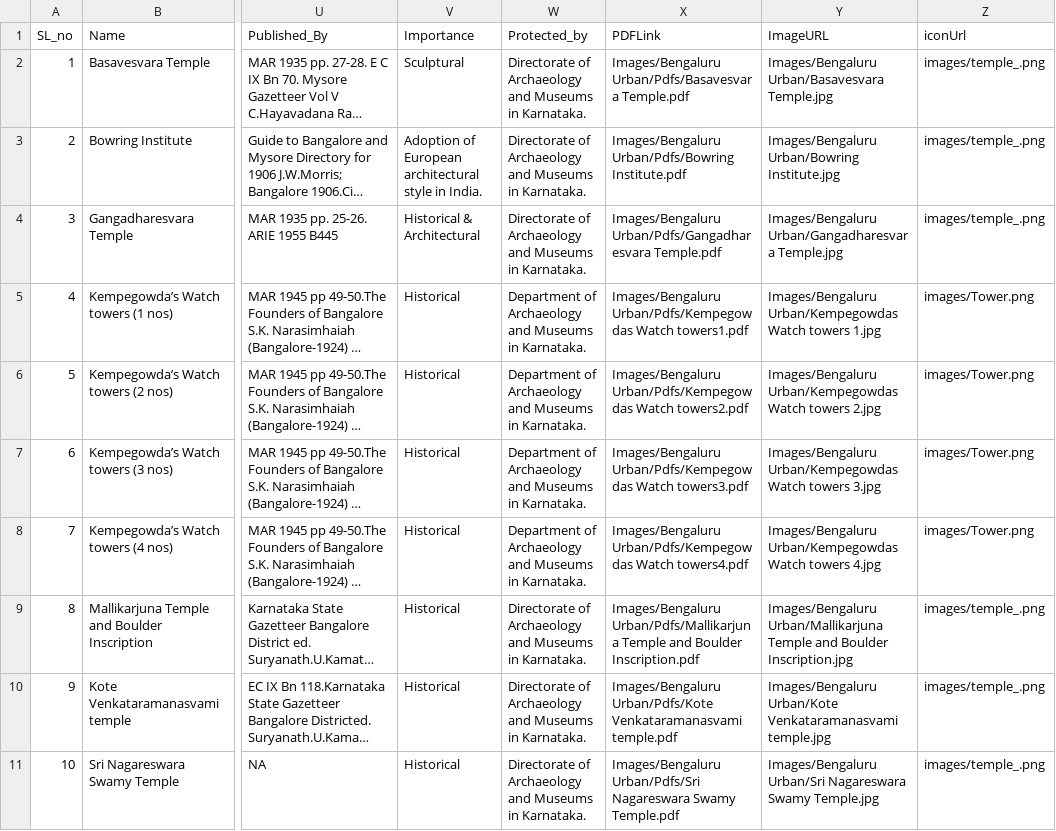
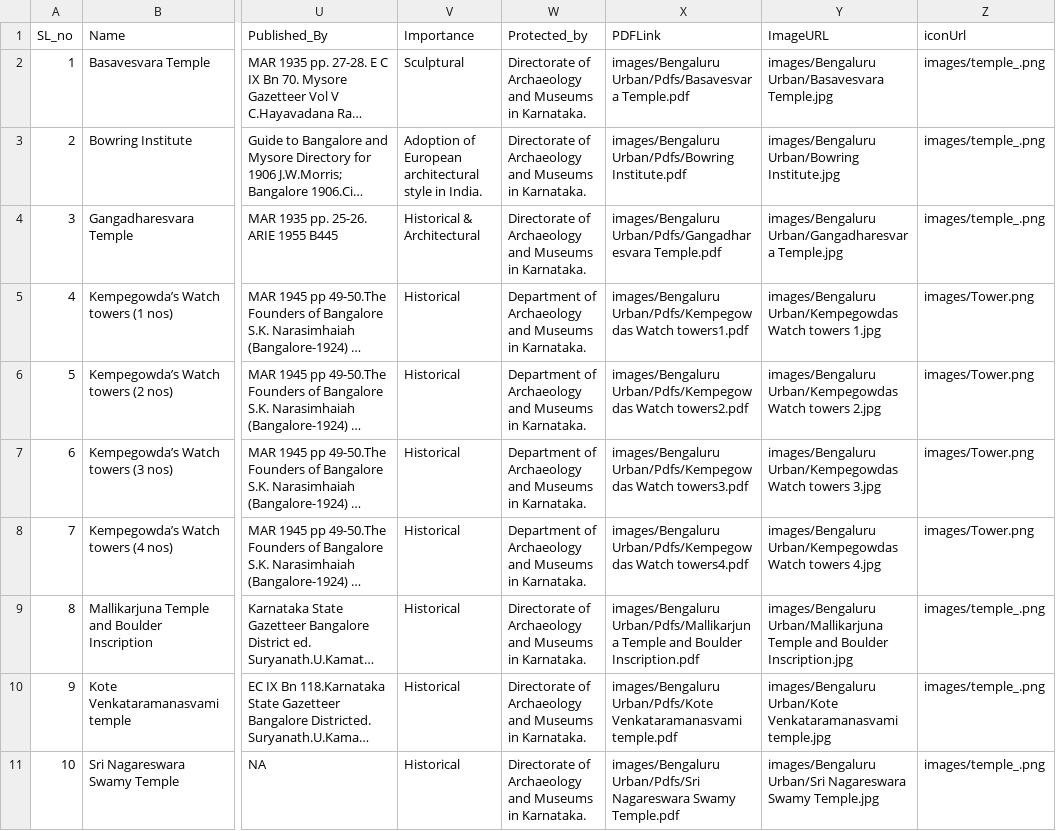
Before and after one commit to damh-kdh/KDH-GIS, a CSV file: csv/Bengaluru Urban.csv, drawn as a sheet; only a part is shown, gaps mark what is left out; long unchanged cells end in …; the diff names each change by its address in the sheet, - before the commit and + after, or states it on an @@ line.

Commit message:
Updated BU

```diff
--- a/csv/Bengaluru Urban.csv
+++ b/csv/Bengaluru Urban.csv
-X2 (PDFLink): Images/Bengaluru Urban/Pdfs/Basavesvara Temple.pdf
+X2 (PDFLink): images/Bengaluru Urban/Pdfs/Basavesvara Temple.pdf
-Y2 (ImageURL): Images/Bengaluru Urban/Basavesvara Temple.jpg
+Y2 (ImageURL): images/Bengaluru Urban/Basavesvara Temple.jpg
-X3 (PDFLink): Images/Bengaluru Urban/Pdfs/Bowring Institute.pdf
+X3 (PDFLink): images/Bengaluru Urban/Pdfs/Bowring Institute.pdf
-Y3 (ImageURL): Images/Bengaluru Urban/Bowring Institute.jpg
+Y3 (ImageURL): images/Bengaluru Urban/Bowring Institute.jpg
-X4 (PDFLink): Images/Bengaluru Urban/Pdfs/Gangadharesvara Temple.pdf
+X4 (PDFLink): images/Bengaluru Urban/Pdfs/Gangadharesvara Temple.pdf
-Y4 (ImageURL): Images/Bengaluru Urban/Gangadharesvara Temple.jpg
+Y4 (ImageURL): images/Bengaluru Urban/Gangadharesvara Temple.jpg
-X5 (PDFLink): Images/Bengaluru Urban/Pdfs/Kempegowdas Watch…
+X5 (PDFLink): images/Bengaluru Urban/Pdfs/Kempegowdas Watch…
-Y5 (ImageURL): Images/Bengaluru Urban/Kempegowdas Watch…
+Y5 (ImageURL): images/Bengaluru Urban/Kempegowdas Watch…
-X6 (PDFLink): Images/Bengaluru Urban/Pdfs/Kempegowdas Watch…
+X6 (PDFLink): images/Bengaluru Urban/Pdfs/Kempegowdas Watch…
-Y6 (ImageURL): Images/Bengaluru Urban/Kempegowdas Watch…
+Y6 (ImageURL): images/Bengaluru Urban/Kempegowdas Watch…
-X7 (PDFLink): Images/Bengaluru Urban/Pdfs/Kempegowdas Watch…
+X7 (PDFLink): images/Bengaluru Urban/Pdfs/Kempegowdas Watch…
-Y7 (ImageURL): Images/Bengaluru Urban/Kempegowdas Watch…
+Y7 (ImageURL): images/Bengaluru Urban/Kempegowdas Watch…
-X8 (PDFLink): Images/Bengaluru Urban/Pdfs/Kempegowdas Watch…
+X8 (PDFLink): images/Bengaluru Urban/Pdfs/Kempegowdas Watch…
-Y8 (ImageURL): Images/Bengaluru Urban/Kempegowdas Watch…
+Y8 (ImageURL): images/Bengaluru Urban/Kempegowdas Watch…
-X9 (PDFLink): Images/Bengaluru Urban/Pdfs/Mallikarjuna Temple…
+X9 (PDFLink): images/Bengaluru Urban/Pdfs/Mallikarjuna Temple…
-Y9 (ImageURL): Images/Bengaluru Urban/Mallikarjuna Temple…
+Y9 (ImageURL): images/Bengaluru Urban/Mallikarjuna Temple…
-X10 (PDFLink): Images/Bengaluru Urban/Pdfs/Kote Venkataramanasvami…
+X10 (PDFLink): images/Bengaluru Urban/Pdfs/Kote Venkataramanasvami…
-Y10 (ImageURL): Images/Bengaluru Urban/Kote Venkataramanasvami…
+Y10 (ImageURL): images/Bengaluru Urban/Kote Venkataramanasvami…
-X11 (PDFLink): Images/Bengaluru Urban/Pdfs/Sri Nagareswara…
+X11 (PDFLink): images/Bengaluru Urban/Pdfs/Sri Nagareswara…
-Y11 (ImageURL): Images/Bengaluru Urban/Sri Nagareswara…
+Y11 (ImageURL): images/Bengaluru Urban/Sri Nagareswara…
```
